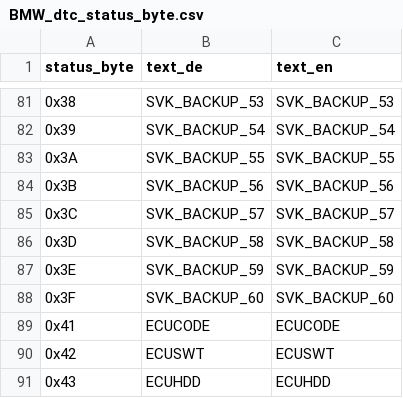
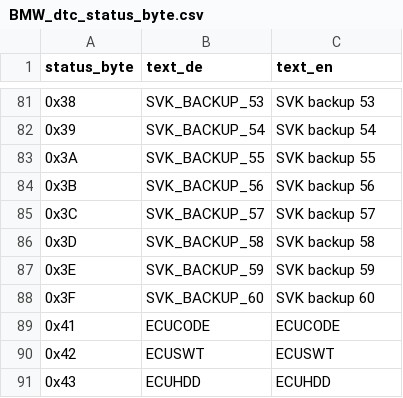
Before and after one commit to strulock/m550-analyzer, a CSV file: src/n63read/data/BMW_dtc_status_byte.csv, drawn as a sheet; only a part is shown, gaps mark what is left out; the diff covers the shown part only.

```diff
--- a/src/n63read/data/BMW_dtc_status_byte.csv
+++ b/src/n63read/data/BMW_dtc_status_byte.csv
@@ -81,9 +81,9 @@
-0x38,SVK_BACKUP_53,SVK_BACKUP_53
-0x39,SVK_BACKUP_54,SVK_BACKUP_54
-0x3A,SVK_BACKUP_55,SVK_BACKUP_55
-0x3B,SVK_BACKUP_56,SVK_BACKUP_56
-0x3C,SVK_BACKUP_57,SVK_BACKUP_57
-0x3D,SVK_BACKUP_58,SVK_BACKUP_58
-0x3E,SVK_BACKUP_59,SVK_BACKUP_59
-0x3F,SVK_BACKUP_60,SVK_BACKUP_60
+0x38,SVK_BACKUP_53,SVK backup 53
+0x39,SVK_BACKUP_54,SVK backup 54
+0x3A,SVK_BACKUP_55,SVK backup 55
+0x3B,SVK_BACKUP_56,SVK backup 56
+0x3C,SVK_BACKUP_57,SVK backup 57
+0x3D,SVK_BACKUP_58,SVK backup 58
+0x3E,SVK_BACKUP_59,SVK backup 59
+0x3F,SVK_BACKUP_60,SVK backup 60
 0x41,ECUCODE,ECUCODE
```
Also changed, not shown: 27 edited cells elsewhere in this file, 9 other files.
